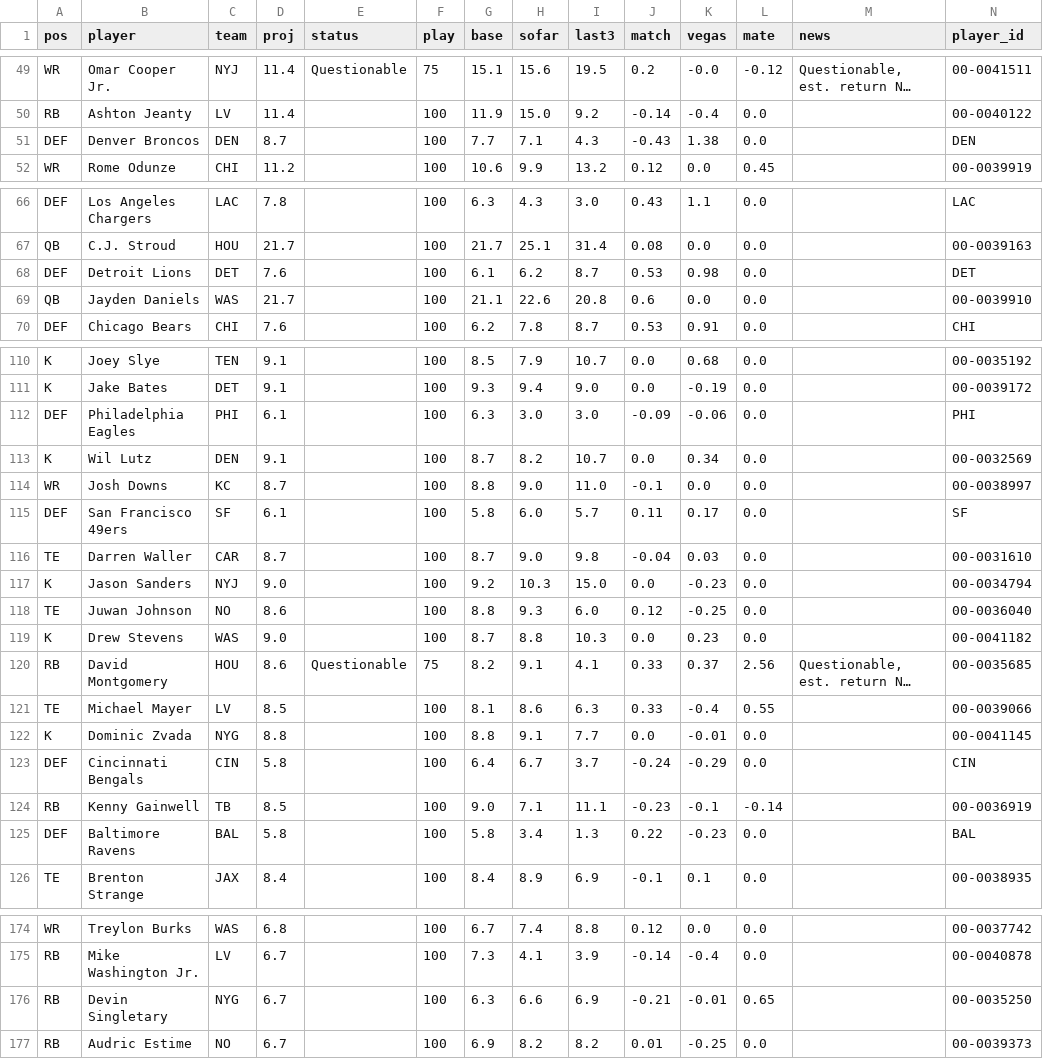
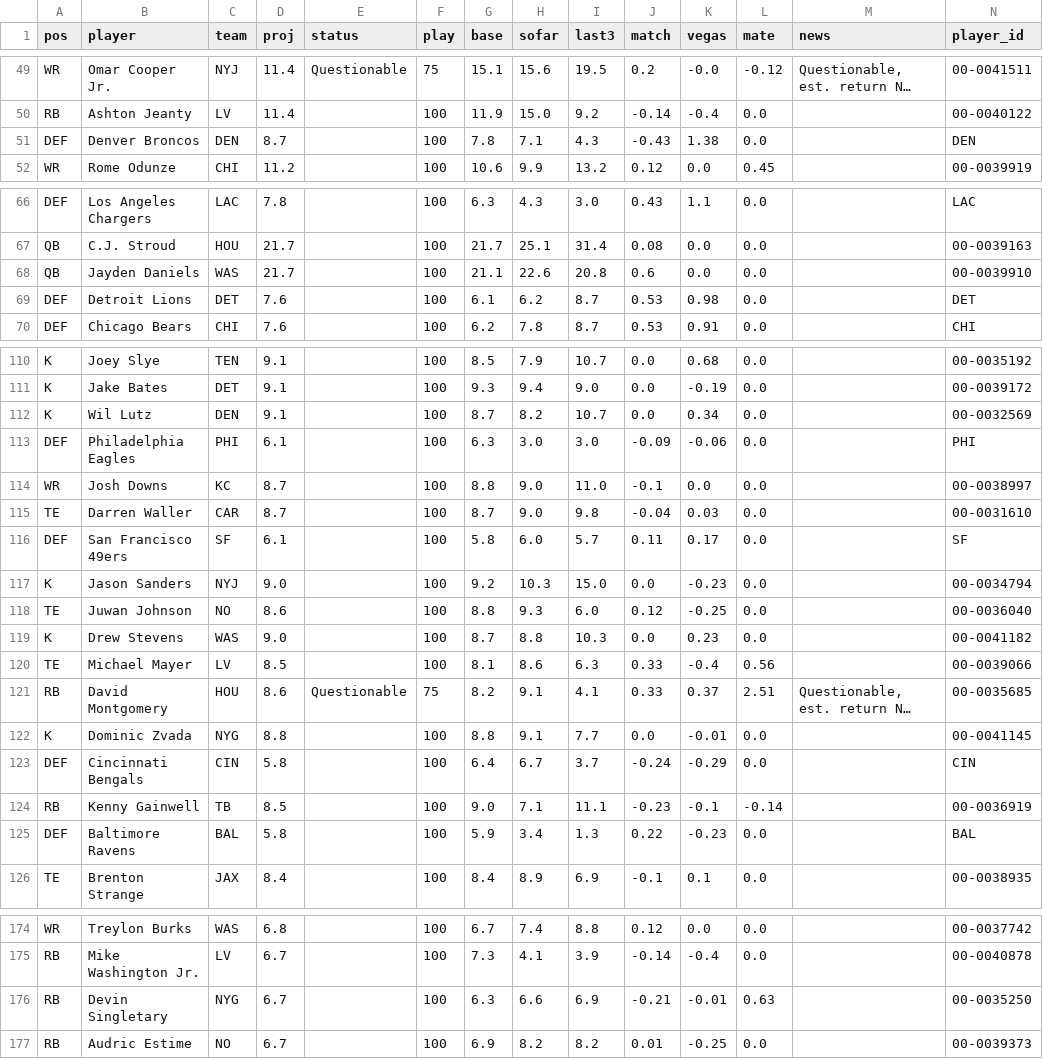
Before and after one commit to scottrshapiro78-cmyk/Fantasy-Football, a CSV file: data/tracking/weekly_2026_wk11_cbs.csv, drawn as a sheet; only a part is shown, gaps mark what is left out; long unchanged cells end in …; removed rows and columns are numbered as before the commit, all else as after; the diff covers the shown part only; the diff names each change by its address in the sheet, - before the commit and + after, or states it on an @@ line.

```diff
--- a/data/tracking/weekly_2026_wk11_cbs.csv
+++ b/data/tracking/weekly_2026_wk11_cbs.csv
-G51 (base): 7.7
+G51 (base): 7.8
@@ row 69 moved to row 68: QB @@
@@ row 113 moved to row 112: K @@
@@ row 116 moved to row 115: TE @@
+row 120: TE | Michael Mayer | LV | 8.5 |  | 100 | 8.1 | 8.6 | 6.3 | 0.33 | -0.4 | 0.56 |  | 00-0039066
-L121 (mate): 2.56
+L121 (mate): 2.51
-row 121: TE | Michael Mayer | LV | 8.5 |  | 100 | 8.1 | 8.6 | 6.3 | 0.33 | -0.4 | 0.55 |  | 00-0039066
-G125 (base): 5.8
+G125 (base): 5.9
-L176 (mate): 0.65
+L176 (mate): 0.63
```
Also changed, not shown: 4 added rows, 4 removed rows, 2 moved rows and 23 edited cells elsewhere in this file, data/tracking/accuracy_log.csv, data/tracking/weekly_2026_wk11_burbs.csv.
